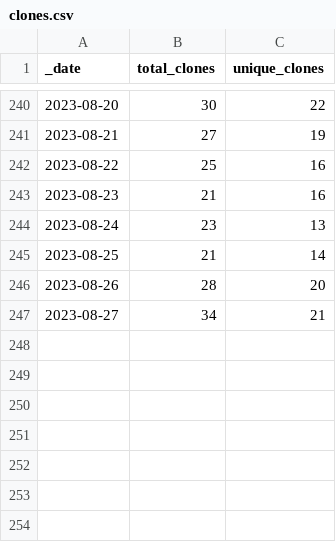
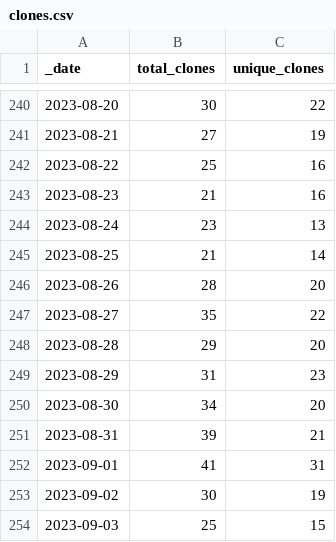
Before and after one commit to Gerschel/sd-web-ui-quickcss, a CSV file: traffic/clones.csv, drawn as a sheet; only a part is shown, gaps mark what is left out.

Commit message:
GitHub traffic

```diff
--- a/traffic/clones.csv
+++ b/traffic/clones.csv
@@ -246,2 +246,9 @@ _date,total_clones,unique_clones
 2023-08-26,28,20
-2023-08-27,34,21
+2023-08-27,35,22
+2023-08-28,29,20
+2023-08-29,31,23
+2023-08-30,34,20
+2023-08-31,39,21
+2023-09-01,41,31
+2023-09-02,30,19
+2023-09-03,25,15
```
Also changed, not shown: traffic/views.csv, 1 other file.
